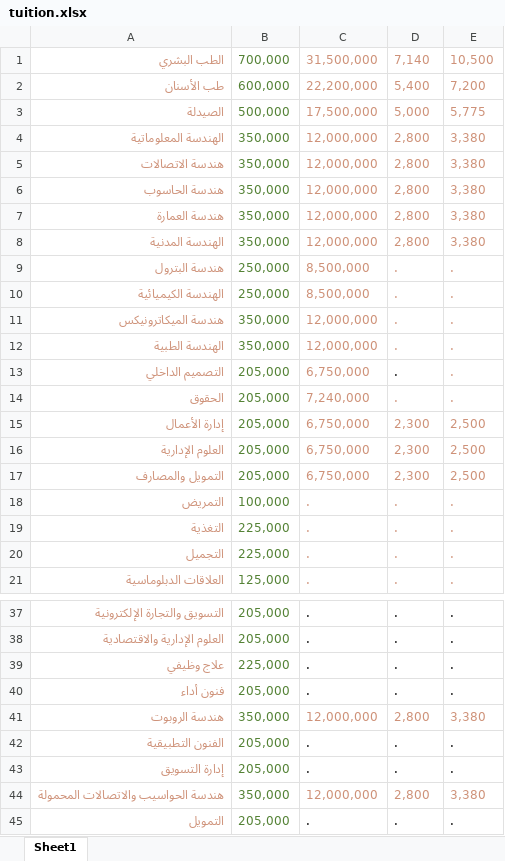
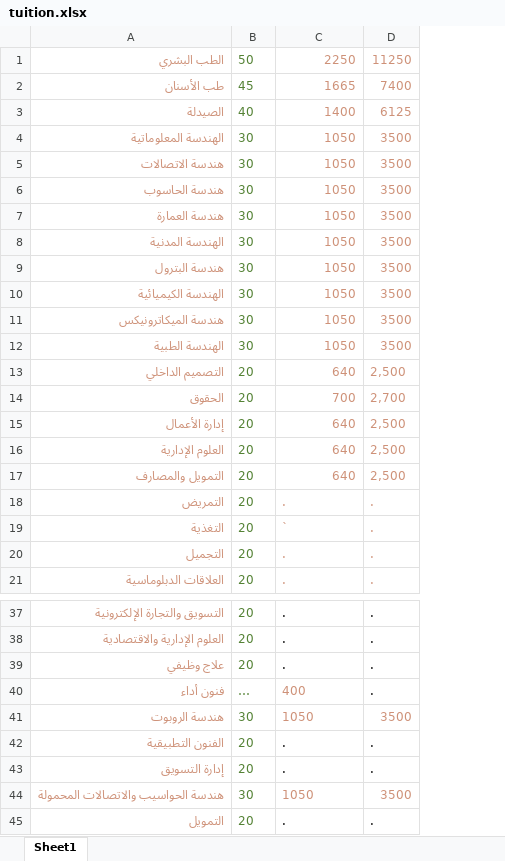
Before and after one commit to HannaJAlkhoury/CollegePath, an Excel workbook: tuition.xlsx, sheet Sheet1, drawn as a sheet; only a part is shown, gaps mark what is left out; values as stored, in another font and other column widths than the file's, no borders; removed rows and columns are numbered as before the commit, all else as after; the diff covers the shown part only; the diff names each change by its address in the sheet, - before the commit and + after, or states it on an @@ line.

Commit message:
Add files via upload
Updated Tuition

```diff
--- a/tuition.xlsx (sheet Sheet1)
+++ b/tuition.xlsx (sheet Sheet1)
-column B, rows 1-21: 700,000 | 600,000 | 500,000 | 350,000 | 350,000 | 350,000 | 350,000 | 350,000 | 250,000 | 250,000 | 350,000 | 350,000 | 205,000 | 205,000 | 205,000 | 205,000 | 205,000 | 100,000 | 225,000 | 225,000 | 125,000; rows 37-45: 205,000 | 205,000 | 225,000 | 205,000 | 350,000 | 205,000 | 205,000 | 350,000 | 205,000
+column B, rows 1-21: 50 | 45 | 40 | 30 | 30 | 30 | 30 | 30 | 30 | 30 | 30 | 30 | 20 | 20 | 20 | 20 | 20 | 20 | 20 | 20 | 20; rows 37-45: 20 | 20 | 20 | … | 30 | 20 | 20 | 30 | 20
-column E, rows 1-21: 10,500 | 7,200 | 5,775 | 3,380 | 3,380 | 3,380 | 3,380 | 3,380 | . | . | . | . | . | . | 2,500 | 2,500 | 2,500 | . | . | . | .; rows 37-45: . | . | . | . | 3,380 | . | . | 3,380 | .
-C1: 31,500,000
+C1: 2250
-D1: 7,140
+D1: 11250
-C2: 22,200,000
+C2: 1665
-D2: 5,400
+D2: 7400
-C3: 17,500,000
+C3: 1400
-D3: 5,000
+D3: 6125
-C4:C8: 12,000,000
+C4:C8: 1050
-D4:D8: 2,800
+D4:D8: 3500
-C9:C10: 8,500,000
+C9:C10: 1050
-D9:D12: .
+D9:D12: 3500
-C11:C12: 12,000,000
+C11:C12: 1050
-C13: 6,750,000
+C13: 640
-D13: .
+D13: 2,500
-D13 text colour: black
+D13 text colour: #CE9178
-C14: 7,240,000
+C14: 700
-D14: .
+D14: 2,700
-C15:C17: 6,750,000
+C15:C17: 640
-D15:D17: 2,300
+D15:D17: 2,500
-C19: .
+C19: `
-C40: .
+C40: 400
-C40 text colour: black
+C40 text colour: #CE9178
-C41: 12,000,000
+C41: 1050
-D41: 2,800
+D41: 3500
-C44: 12,000,000
+C44: 1050
-D44: 2,800
+D44: 3500
```
Also changed, not shown: 3 edited cells elsewhere in this sheet, 1 other file.
